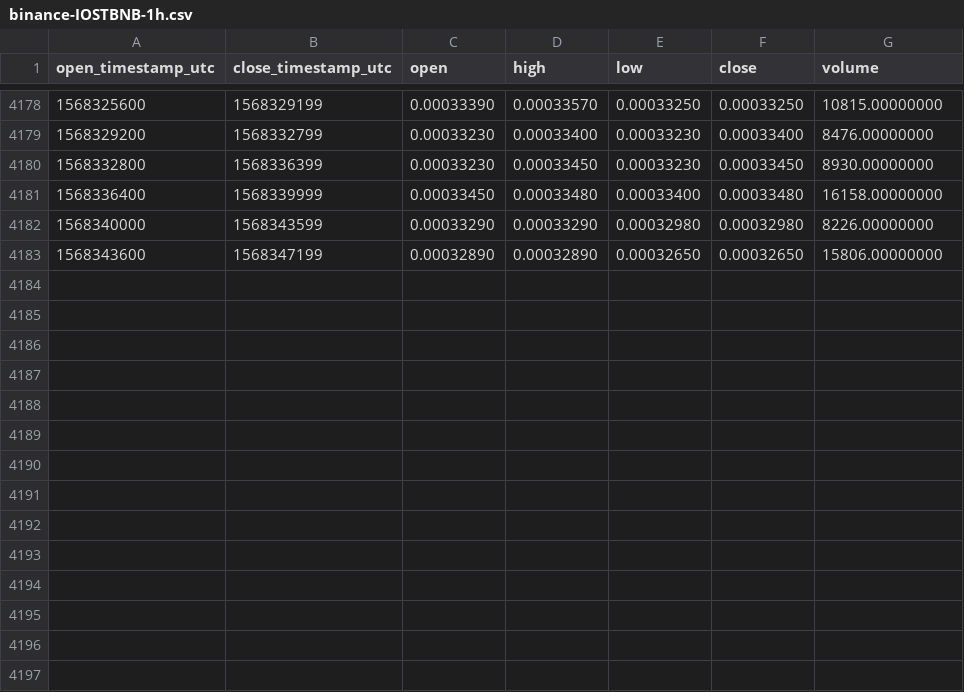
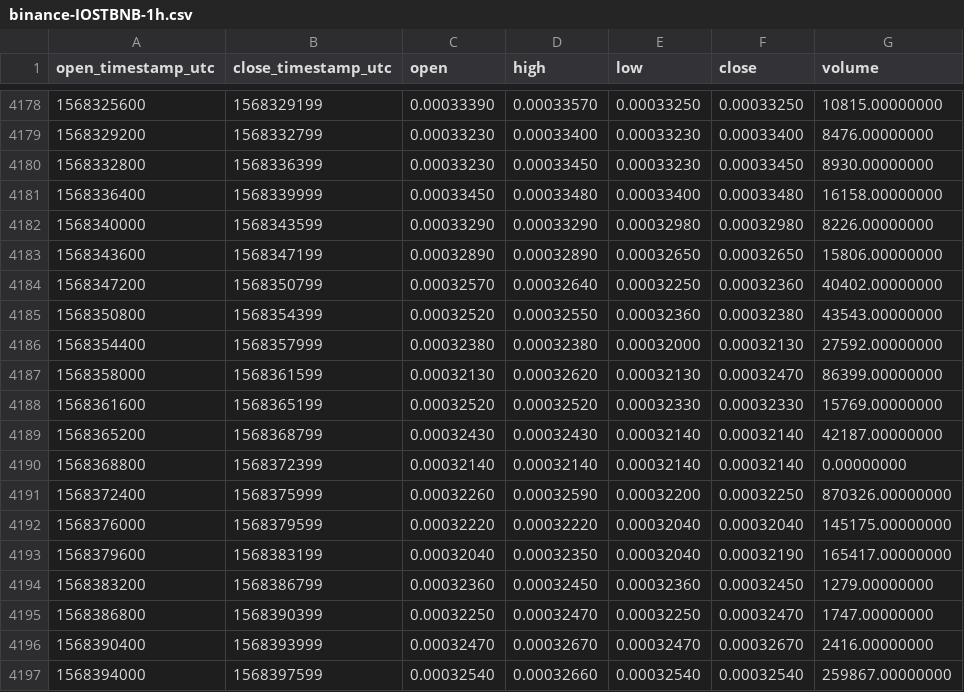
Before and after one commit to cryptobigbro/binance-IOSTBNB, a CSV file: binance-IOSTBNB-1h.csv, drawn as a sheet; only a part is shown, gaps mark what is left out; the diff names each change by its address in the sheet, - before the commit and + after, or states it on an @@ line.

Commit message:
Update OHLCV data.

```diff
--- a/binance-IOSTBNB-1h.csv
+++ b/binance-IOSTBNB-1h.csv
+row 4184: 1568347200 | 1568350799 | 0.00032570 | 0.00032640 | 0.00032250 | 0.00032360 | 40402.00000000
+row 4185: 1568350800 | 1568354399 | 0.00032520 | 0.00032550 | 0.00032360 | 0.00032380 | 43543.00000000
+row 4186: 1568354400 | 1568357999 | 0.00032380 | 0.00032380 | 0.00032000 | 0.00032130 | 27592.00000000
+row 4187: 1568358000 | 1568361599 | 0.00032130 | 0.00032620 | 0.00032130 | 0.00032470 | 86399.00000000
+row 4188: 1568361600 | 1568365199 | 0.00032520 | 0.00032520 | 0.00032330 | 0.00032330 | 15769.00000000
+row 4189: 1568365200 | 1568368799 | 0.00032430 | 0.00032430 | 0.00032140 | 0.00032140 | 42187.00000000
+row 4190: 1568368800 | 1568372399 | 0.00032140 | 0.00032140 | 0.00032140 | 0.00032140 | 0.00000000
+row 4191: 1568372400 | 1568375999 | 0.00032260 | 0.00032590 | 0.00032200 | 0.00032250 | 870326.00000000
+row 4192: 1568376000 | 1568379599 | 0.00032220 | 0.00032220 | 0.00032040 | 0.00032040 | 145175.00000000
+row 4193: 1568379600 | 1568383199 | 0.00032040 | 0.00032350 | 0.00032040 | 0.00032190 | 165417.00000000
+row 4194: 1568383200 | 1568386799 | 0.00032360 | 0.00032450 | 0.00032360 | 0.00032450 | 1279.00000000
+row 4195: 1568386800 | 1568390399 | 0.00032250 | 0.00032470 | 0.00032250 | 0.00032470 | 1747.00000000
+row 4196: 1568390400 | 1568393999 | 0.00032470 | 0.00032670 | 0.00032470 | 0.00032670 | 2416.00000000
+row 4197: 1568394000 | 1568397599 | 0.00032540 | 0.00032660 | 0.00032540 | 0.00032540 | 259867.00000000
```
